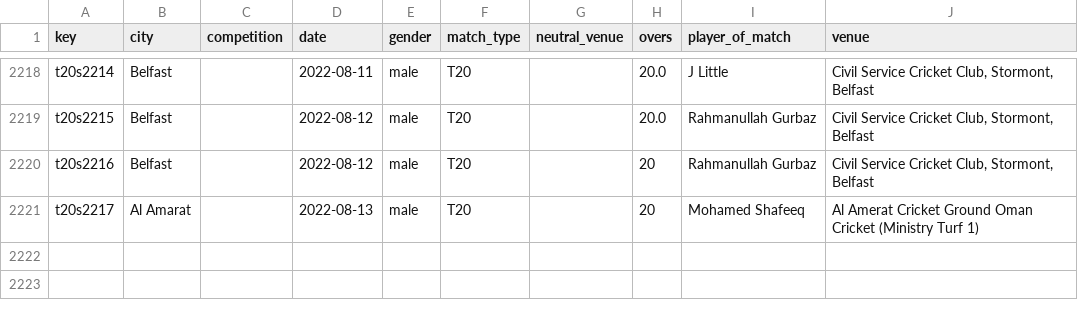
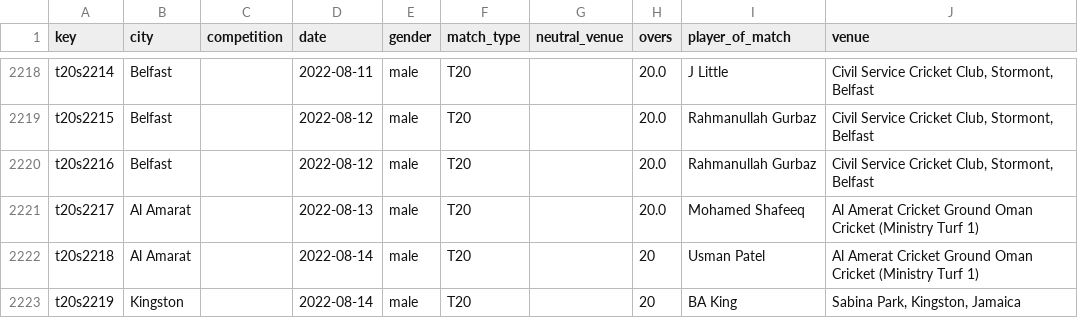
Before and after one commit to sawlachintan/cricket_data, a CSV file: t20s_data/info_df.csv, drawn as a sheet; only a part is shown, gaps mark what is left out.

```diff
--- a/t20s_data/info_df.csv
+++ b/t20s_data/info_df.csv
@@ -2219,3 +2219,5 @@ t20s2214,Belfast,,2022-08-11,male,T20,,20.0,J Little,"Civil Service Cricket Club
 t20s2215,Belfast,,2022-08-12,male,T20,,20.0,Rahmanullah Gurbaz,"Civil Service Cricket Club, Stormont, Belfast"
-t20s2216,Belfast,,2022-08-12,male,T20,,20,Rahmanullah Gurbaz,"Civil Service Cricket Club, Stormont, Belfast"
-t20s2217,Al Amarat,,2022-08-13,male,T20,,20,Mohamed Shafeeq,Al Amerat Cricket Ground Oman Cricket (Ministry Turf 1)
+t20s2216,Belfast,,2022-08-12,male,T20,,20.0,Rahmanullah Gurbaz,"Civil Service Cricket Club, Stormont, Belfast"
+t20s2217,Al Amarat,,2022-08-13,male,T20,,20.0,Mohamed Shafeeq,Al Amerat Cricket Ground Oman Cricket (Ministry Turf 1)
+t20s2218,Al Amarat,,2022-08-14,male,T20,,20,Usman Patel,Al Amerat Cricket Ground Oman Cricket (Ministry Turf 1)
+t20s2219,Kingston,,2022-08-14,male,T20,,20,BA King,"Sabina Park, Kingston, Jamaica"
```
Also changed, not shown: t20s_data/dates_df.csv, t20s_data/outcome_df.csv, 6 other files.
